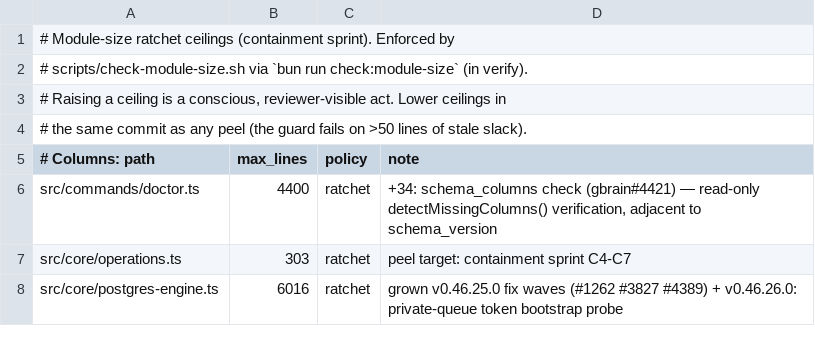
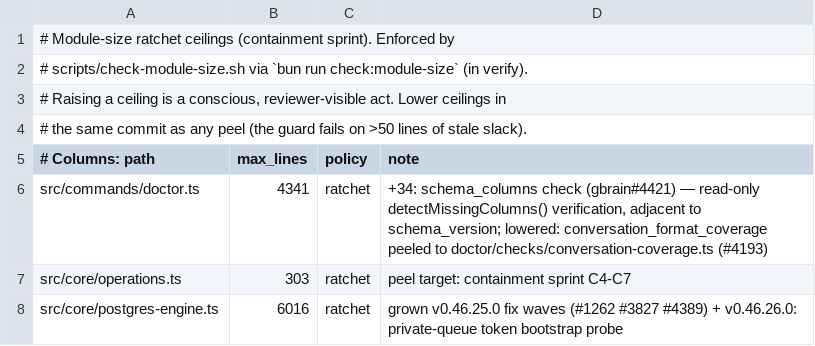
Before and after one commit to Bdr-Tec/gbrain, a TSV file: scripts/module-size-limits.tsv, drawn as a sheet; only a part is shown.

Commit message:
fix(doctor): report summary-only conversation pages separately from parser misses (#4193)
conversation_format_coverage treated every page in the conversation type
allowlist as a transcript-parsing candidate, so meeting/slack summary
pages (headings + bullets, no transcript) counted as parser misses and
could push a healthy brain over the 10% warn threshold.

- New src/core/conversation-parser/transcript-signals.ts:
  isTranscriptClaiming(page, body) — true on raw_transcript frontmatter,
  a transcript section heading, or timestamp-dense lines (>=3 and >=10%
  of non-blank). Conservative: never treats 'Name: text' labels as a
  signal; a false positive only keeps today's behavior.
- conversation_format_coverage peeled verbatim from doctor.ts to
  src/commands/doctor/checks/conversation-coverage.ts (unit-testable,
  computeExtractAtomsBacklogCheck pattern; doctor.ts re-exports). A
  no_match page that never claimed a transcript reports as
  _summary_only in the breakdown and leaves the coverage denominator.
- doctor.ts ceiling lowered 4270 -> 4220 (peel shrank it 57 lines).
- Drift guard updated: doctor.ts no longer imports ALLOWED_TYPES; the
  peeled check is guarded in its new home.

(cherry picked from commit b903910659a659002fb41c1e40c39494281e0f9a)
Absorbed-from: #4262
Co-authored-by: harjoth <harjoth.khara@gmail.com>

```diff
--- a/scripts/module-size-limits.tsv
+++ b/scripts/module-size-limits.tsv
@@ -5,3 +5,3 @@
 # Columns: path	max_lines	policy	note
-src/commands/doctor.ts	4400	ratchet	+34: schema_columns check (gbrain#4421) — read-only detectMissingColumns() verification, adjacent to schema_version
+src/commands/doctor.ts	4341	ratchet	+34: schema_columns check (gbrain#4421) — read-only detectMissingColumns() verification, adjacent to schema_version; lowered: conversation_format_coverage peeled to doctor/checks/conversation-coverage.ts (#4193)
 src/core/operations.ts	303	ratchet	peel target: containment sprint C4-C7
```
Also changed, not shown: 7 other files.
